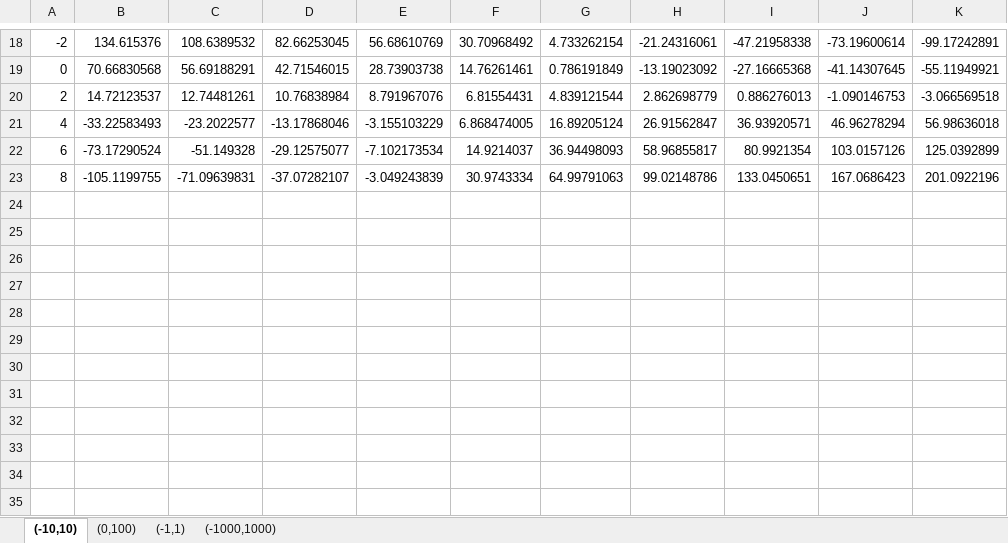
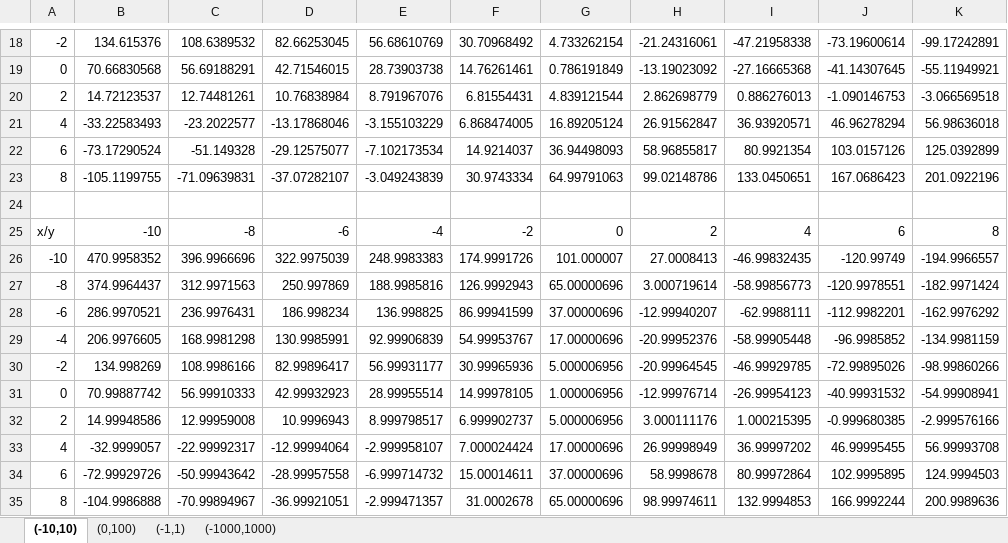
Before and after one commit to genetic-programming/tiny-gp, an Excel workbook: wykresy/f(x,y)=x^2+3xy-7y+1.xlsx, sheet (-10,10), drawn as a sheet; only a part is shown, gaps mark what is left out; values as stored, in another font and other column widths than the file's, no borders; charts and pictures not drawn; the diff names each change by its address in the sheet, - before the commit and + after, or states it on an @@ line.

```diff
--- a/wykresy/f(x,y)=x^2+3xy-7y+1.xlsx (sheet (-10,10))
+++ b/wykresy/f(x,y)=x^2+3xy-7y+1.xlsx (sheet (-10,10))
+row 24: (empty)
+row 25: x/y | -10 | -8 | -6 | -4 | -2 | 0 | 2 | 4 | 6 | 8
+row 26: -10 | 470.9958352 | 396.9966696 | 322.9975039 | 248.9983383 | 174.9991726 | 101.000007 | 27.0008413 | -46.99832435 | -120.99749 | -194.9966557
+row 27: -8 | 374.9964437 | 312.9971563 | 250.997869 | 188.9985816 | 126.9992943 | 65.00000696 | 3.000719614 | -58.99856773 | -120.9978551 | -182.9971424
+row 28: -6 | 286.9970521 | 236.9976431 | 186.998234 | 136.998825 | 86.99941599 | 37.00000696 | -12.99940207 | -62.9988111 | -112.9982201 | -162.9976292
+row 29: -4 | 206.9976605 | 168.9981298 | 130.9985991 | 92.99906839 | 54.99953767 | 17.00000696 | -20.99952376 | -58.99905448 | -96.9985852 | -134.9981159
+row 30: -2 | 134.998269 | 108.9986166 | 82.99896417 | 56.99931177 | 30.99965936 | 5.000006956 | -20.99964545 | -46.99929785 | -72.99895026 | -98.99860266
+row 31: 0 | 70.99887742 | 56.99910333 | 42.99932923 | 28.99955514 | 14.99978105 | 1.000006956 | -12.99976714 | -26.99954123 | -40.99931532 | -54.99908941
+row 32: 2 | 14.99948586 | 12.99959008 | 10.9996943 | 8.999798517 | 6.999902737 | 5.000006956 | 3.000111176 | 1.000215395 | -0.999680385 | -2.999576166
+row 33: 4 | -32.9999057 | -22.99992317 | -12.99994064 | -2.999958107 | 7.000024424 | 17.00000696 | 26.99998949 | 36.99997202 | 46.99995455 | 56.99993708
+row 34: 6 | -72.99929726 | -50.99943642 | -28.99957558 | -6.999714732 | 15.00014611 | 37.00000696 | 58.9998678 | 80.99972864 | 102.9995895 | 124.9994503
+row 35: 8 | -104.9986888 | -70.99894967 | -36.99921051 | -2.999471357 | 31.0002678 | 65.00000696 | 98.99974611 | 132.9994853 | 166.9992244 | 200.9989636
```
Also changed, not shown: sheet (0,100), sheet (-1000,1000), sheet (-1,1), charts or pictures, wykresy/f(x)=2 ln(x+1).xlsx, wykresy/f(x)=5x^3-2x^2+3x-17.xlsx, 4 other files.
